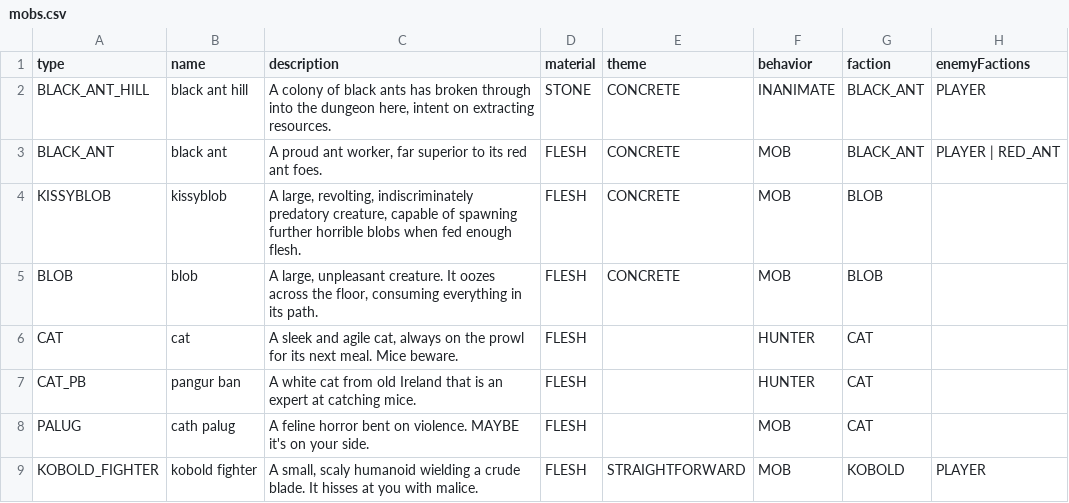
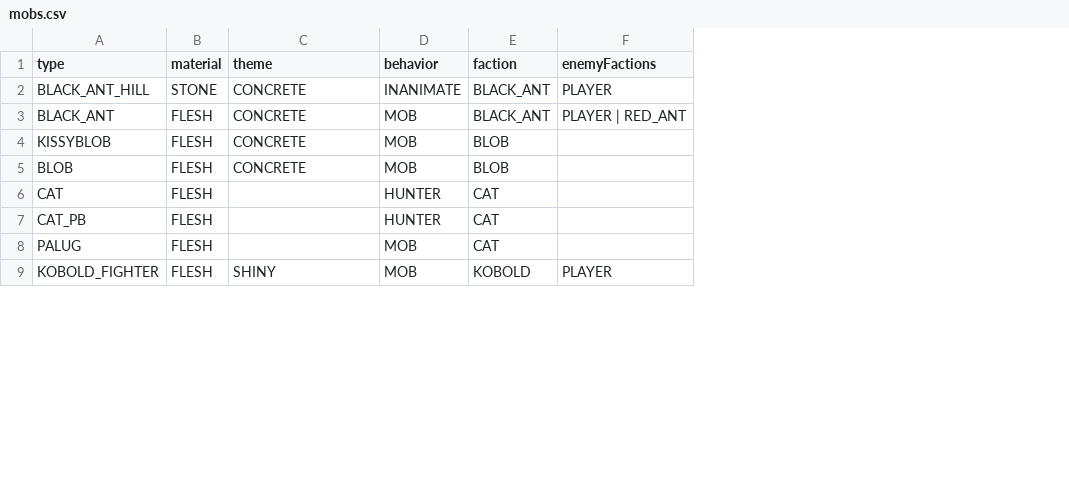
Before and after one commit to bjsp123/rl2, a CSV file: assets/data/mobs.csv, drawn as a sheet; only a part is shown; removed rows and columns are numbered as before the commit, all else as after; the diff covers the shown part only; the diff names each change by its address in the sheet, - before the commit and + after, or states it on an @@ line.

```diff
--- a/assets/data/mobs.csv
+++ b/assets/data/mobs.csv
-column B (name), rows 2-9: black ant hill | black ant | kissyblob | blob | cat | pangur ban | cath palug | kobold fighter
-column C (description), rows 2-9: A colony of black ants has broken through into the dungeon here, intent on extracting resources. | A proud ant worker, far superior to its red ant foes. | A large, revolting, indiscriminately predatory creature, capable of spawning further horrible blobs when fed enough flesh. | A large, unpleasant creature. It oozes across the floor, consuming everything in its path. | A sleek and agile cat, always on the prowl for its next meal. Mice beware. | A white cat from old Ireland that is an expert at catching mice. | A feline horror bent on violence. MAYBE it's on your side. | A small, scaly humanoid wielding a crude blade. It hisses at you with malice.
-C9 (theme): STRAIGHTFORWARD
+C9 (theme): SHINY
```
Also changed, not shown: 30 edited cells elsewhere in this file, assets/data/config.csv, assets/data/items.csv, 52 other files.
